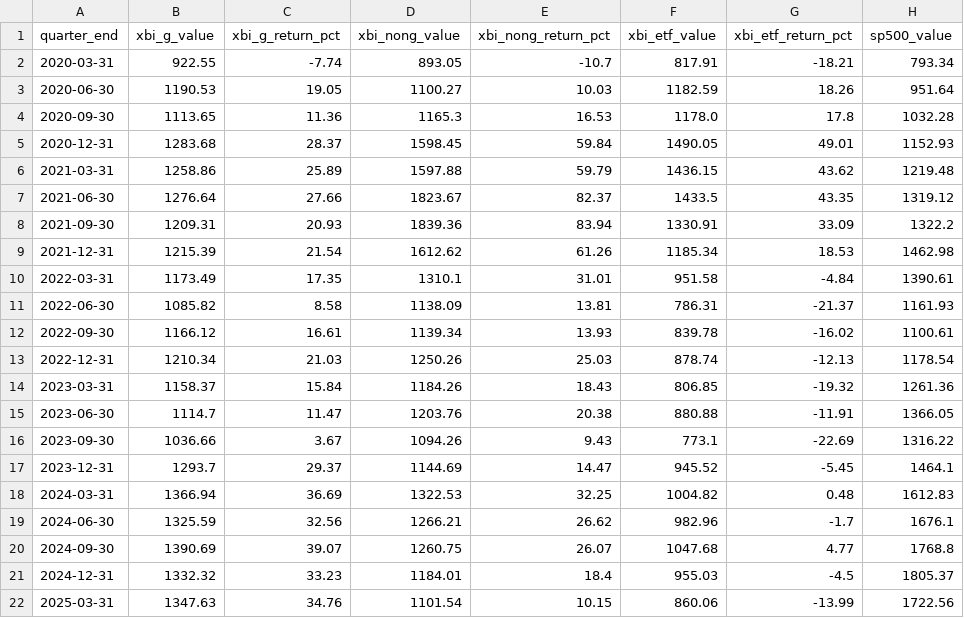
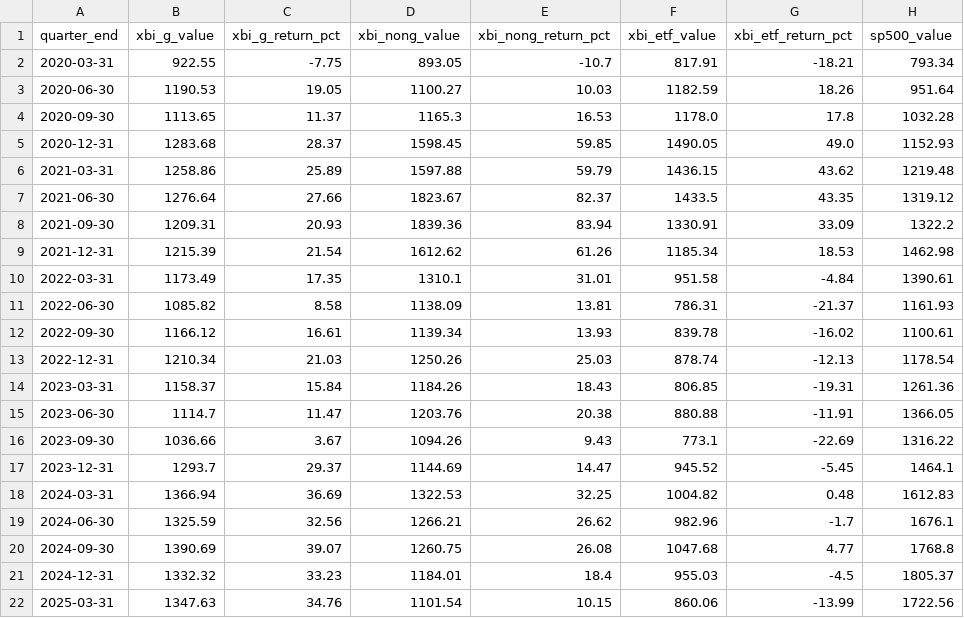
Before and after one commit to mohdkarim/xbi-genetic-support, a TSV file: final/quarterly_returns.tsv, drawn as a sheet; only a part is shown; the diff names each change by its address in the sheet, - before the commit and + after, or states it on an @@ line.

```diff
--- a/final/quarterly_returns.tsv
+++ b/final/quarterly_returns.tsv
-C2 (xbi_g_return_pct): -7.74
+C2 (xbi_g_return_pct): -7.75
-C4 (xbi_g_return_pct): 11.36
+C4 (xbi_g_return_pct): 11.37
-E5 (xbi_nong_return_pct): 59.84
+E5 (xbi_nong_return_pct): 59.85
-G5 (xbi_etf_return_pct): 49.01
+G5 (xbi_etf_return_pct): 49.0
-G14 (xbi_etf_return_pct): -19.32
+G14 (xbi_etf_return_pct): -19.31
-E20 (xbi_nong_return_pct): 26.07
+E20 (xbi_nong_return_pct): 26.08
```
Also changed, not shown: final/master.tsv, 13 other files.
